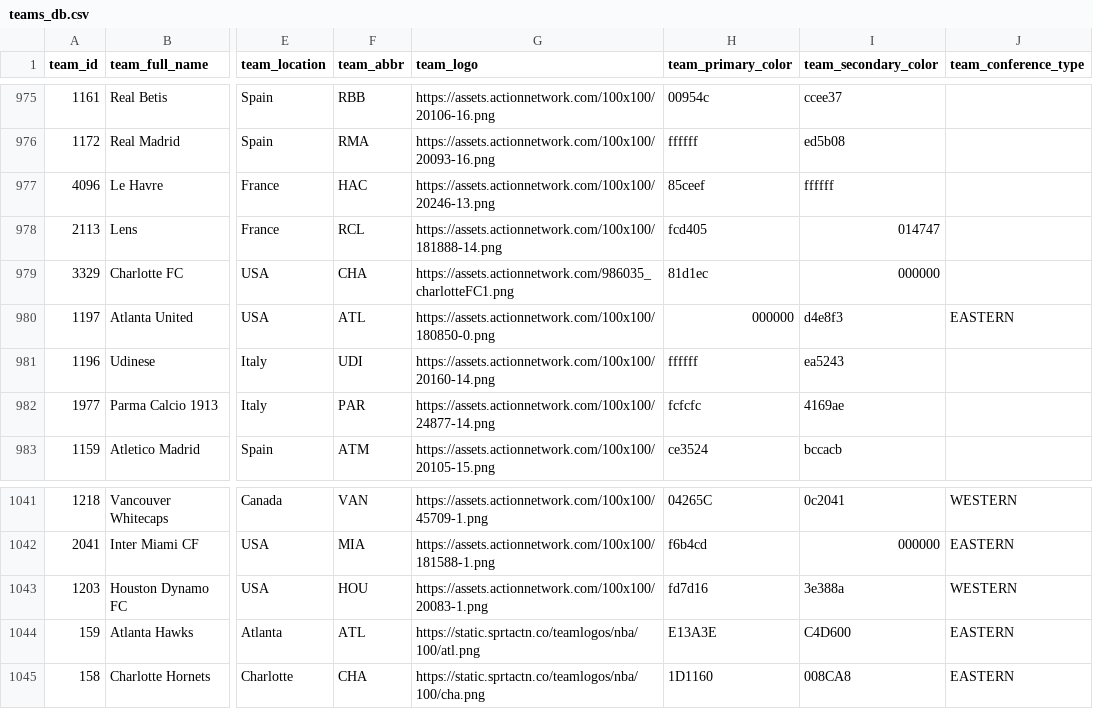
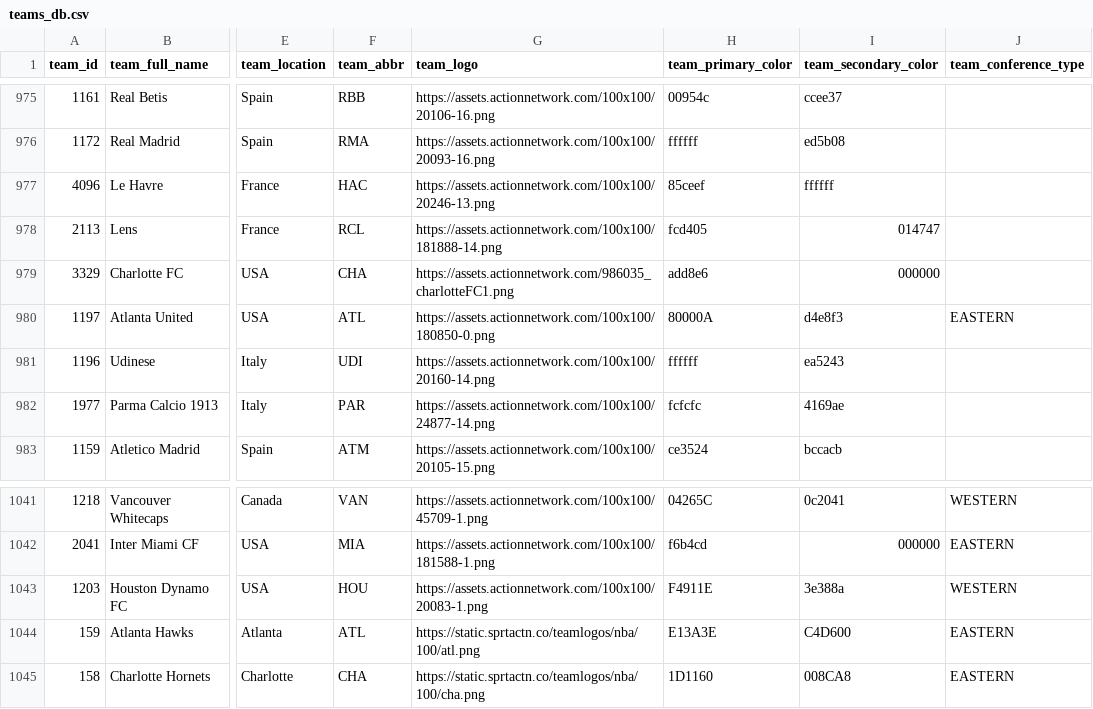
Before and after one commit to aaroncolesmith/data_action_network, a CSV file: data/teams_db.csv, drawn as a sheet; only a part is shown, gaps mark what is left out; the diff covers the shown part only; the diff names each change by its address in the sheet, - before the commit and + after, or states it on an @@ line.

```diff
--- a/data/teams_db.csv
+++ b/data/teams_db.csv
-H979 (team_primary_color): 81d1ec
+H979 (team_primary_color): add8e6
-H980 (team_primary_color): 000000
+H980 (team_primary_color): 80000A
-H1043 (team_primary_color): fd7d16
+H1043 (team_primary_color): F4911E
```
Also changed, not shown: 11 edited cells elsewhere in this file, 7 other files.
